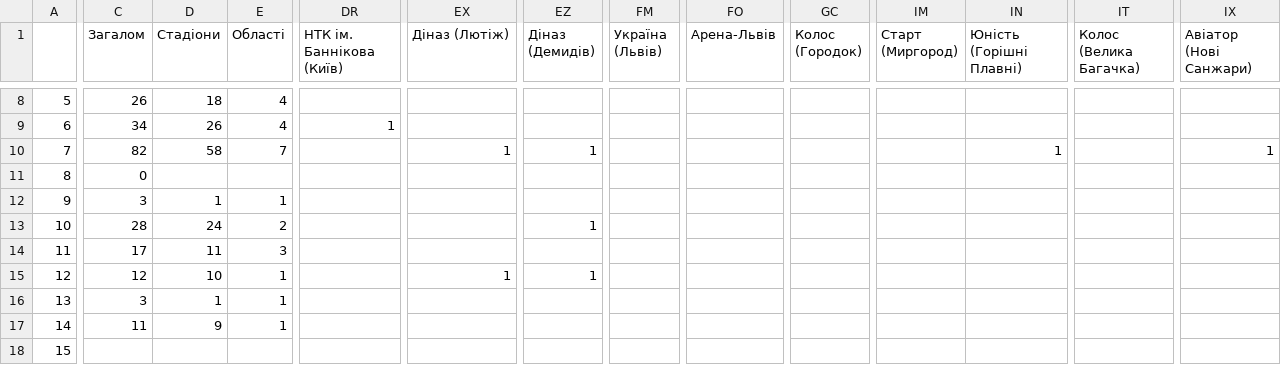
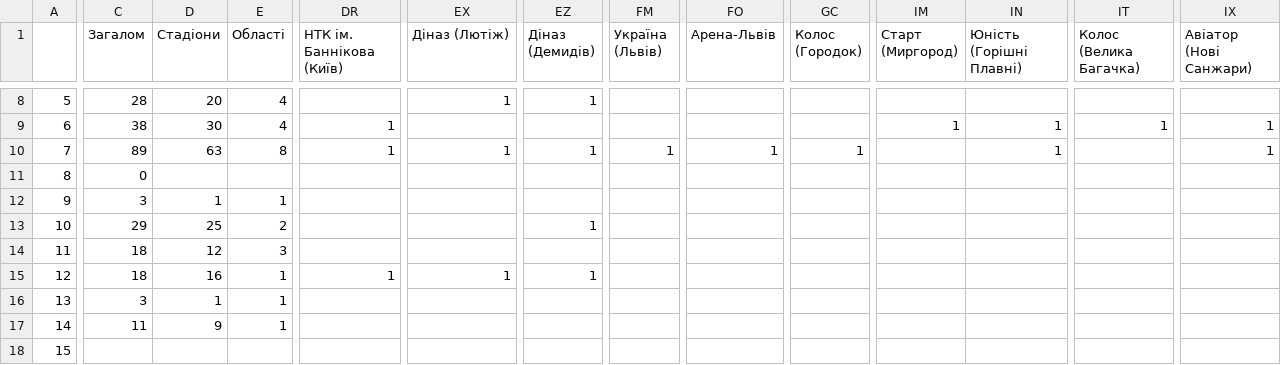
Before and after one commit to andreo54mk/LS, a CSV file: СТАДІО.csv, drawn as a sheet; only a part is shown, gaps mark what is left out; the diff covers the shown part only; the diff names each change by its address in the sheet, - before the commit and + after, or states it on an @@ line.

```diff
--- a/СТАДІО.csv
+++ b/СТАДІО.csv
-C8 (Загалом): 26
+C8 (Загалом): 28
-D8 (Стадіони): 18
+D8 (Стадіони): 20
-EX8 (Діназ (Лютіж)): (empty)
+EX8 (Діназ (Лютіж)): 1
-EZ8 (Діназ (Демидів)): (empty)
+EZ8 (Діназ (Демидів)): 1
-C9 (Загалом): 34
+C9 (Загалом): 38
-D9 (Стадіони): 26
+D9 (Стадіони): 30
-IM9 (Старт (Миргород)): (empty)
+IM9 (Старт (Миргород)): 1
-IN9 (Юність (Горішні Плавні)): (empty)
+IN9 (Юність (Горішні Плавні)): 1
-IT9 (Колос (Велика Багачка)): (empty)
+IT9 (Колос (Велика Багачка)): 1
-IX9 (Авіатор (Нові Санжари)): (empty)
+IX9 (Авіатор (Нові Санжари)): 1
-C10 (Загалом): 82
+C10 (Загалом): 89
-D10 (Стадіони): 58
+D10 (Стадіони): 63
-E10 (Області): 7
+E10 (Області): 8
-DR10 (НТК ім. Баннікова (Київ)): (empty)
+DR10 (НТК ім. Баннікова (Київ)): 1
-FM10 (Україна (Львів)): (empty)
+FM10 (Україна (Львів)): 1
-FO10 (Арена-Львів): (empty)
+FO10 (Арена-Львів): 1
-GC10 (Колос (Городок)): (empty)
+GC10 (Колос (Городок)): 1
-C13 (Загалом): 28
+C13 (Загалом): 29
-D13 (Стадіони): 24
+D13 (Стадіони): 25
-C14 (Загалом): 17
+C14 (Загалом): 18
-D14 (Стадіони): 11
+D14 (Стадіони): 12
-C15 (Загалом): 12
+C15 (Загалом): 18
-D15 (Стадіони): 10
+D15 (Стадіони): 16
-DR15 (НТК ім. Баннікова (Київ)): (empty)
+DR15 (НТК ім. Баннікова (Київ)): 1
```
Also changed, not shown: 41 edited cells elsewhere in this file, 10 other files.
